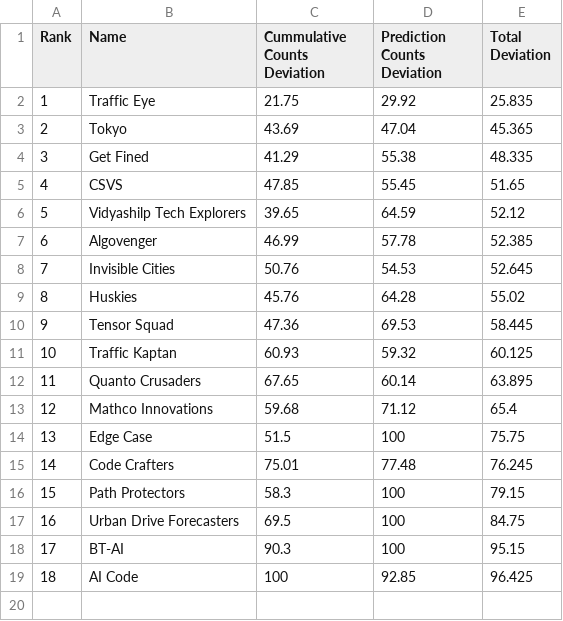
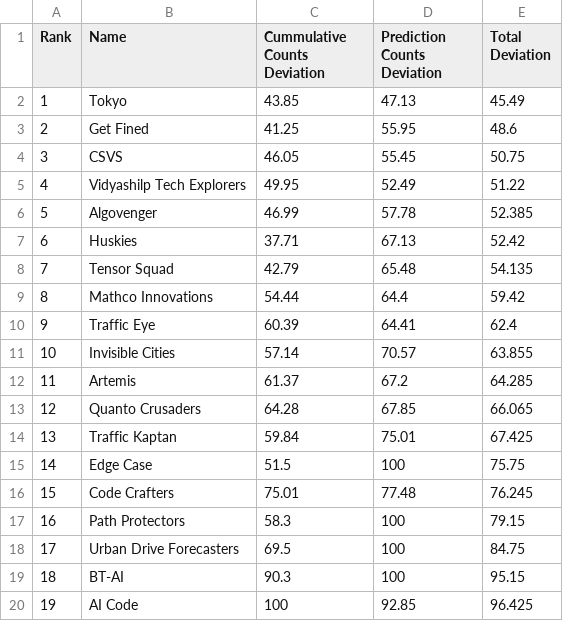
Before and after one commit to ArunJoseph19/Leaderboard_BMC2024, a CSV file: Phase 1 Leaderboard.csv, drawn as a sheet; removed rows and columns are numbered as before the commit, all else as after; the diff names each change by its address in the sheet, - before the commit and + after, or states it on an @@ line.

Commit message:
Update 26th Final Phase 1

```diff
--- a/Phase 1 Leaderboard.csv
+++ b/Phase 1 Leaderboard.csv
-row 2: 1 | Traffic Eye | 21.75 | 29.92 | 25.835
@@ column A (Rank) renumbered from row 2 down @@
-C2 (Cummulative Counts Deviation): 43.69
+C2 (Cummulative Counts Deviation): 43.85
-D2 (Prediction Counts Deviation): 47.04
+D2 (Prediction Counts Deviation): 47.13
-E2 (Total Deviation): 45.365
+E2 (Total Deviation): 45.49
-C3 (Cummulative Counts Deviation): 41.29
+C3 (Cummulative Counts Deviation): 41.25
-D3 (Prediction Counts Deviation): 55.38
+D3 (Prediction Counts Deviation): 55.95
-E3 (Total Deviation): 48.335
+E3 (Total Deviation): 48.6
-C4 (Cummulative Counts Deviation): 47.85
+C4 (Cummulative Counts Deviation): 46.05
-E4 (Total Deviation): 51.65
+E4 (Total Deviation): 50.75
-C5 (Cummulative Counts Deviation): 39.65
+C5 (Cummulative Counts Deviation): 49.95
-D5 (Prediction Counts Deviation): 64.59
+D5 (Prediction Counts Deviation): 52.49
-E5 (Total Deviation): 52.12
+E5 (Total Deviation): 51.22
-row 8: 7 | Invisible Cities | 50.76 | 54.53 | 52.645
-C7 (Cummulative Counts Deviation): 45.76
+C7 (Cummulative Counts Deviation): 37.71
-D7 (Prediction Counts Deviation): 64.28
+D7 (Prediction Counts Deviation): 67.13
-E7 (Total Deviation): 55.02
+E7 (Total Deviation): 52.42
-C8 (Cummulative Counts Deviation): 47.36
+C8 (Cummulative Counts Deviation): 42.79
-D8 (Prediction Counts Deviation): 69.53
+D8 (Prediction Counts Deviation): 65.48
-E8 (Total Deviation): 58.445
+E8 (Total Deviation): 54.135
-row 11: 10 | Traffic Kaptan | 60.93 | 59.32 | 60.125
-row 12: 11 | Quanto Crusaders | 67.65 | 60.14 | 63.895
-C9 (Cummulative Counts Deviation): 59.68
+C9 (Cummulative Counts Deviation): 54.44
-D9 (Prediction Counts Deviation): 71.12
+D9 (Prediction Counts Deviation): 64.4
-E9 (Total Deviation): 65.4
+E9 (Total Deviation): 59.42
+row 10: 9 | Traffic Eye | 60.39 | 64.41 | 62.4
+row 11: 10 | Invisible Cities | 57.14 | 70.57 | 63.855
+row 12: 11 | Artemis | 61.37 | 67.2 | 64.285
+row 13: 12 | Quanto Crusaders | 64.28 | 67.85 | 66.065
+row 14: 13 | Traffic Kaptan | 59.84 | 75.01 | 67.425
```
Also changed, not shown: 1 other file.
